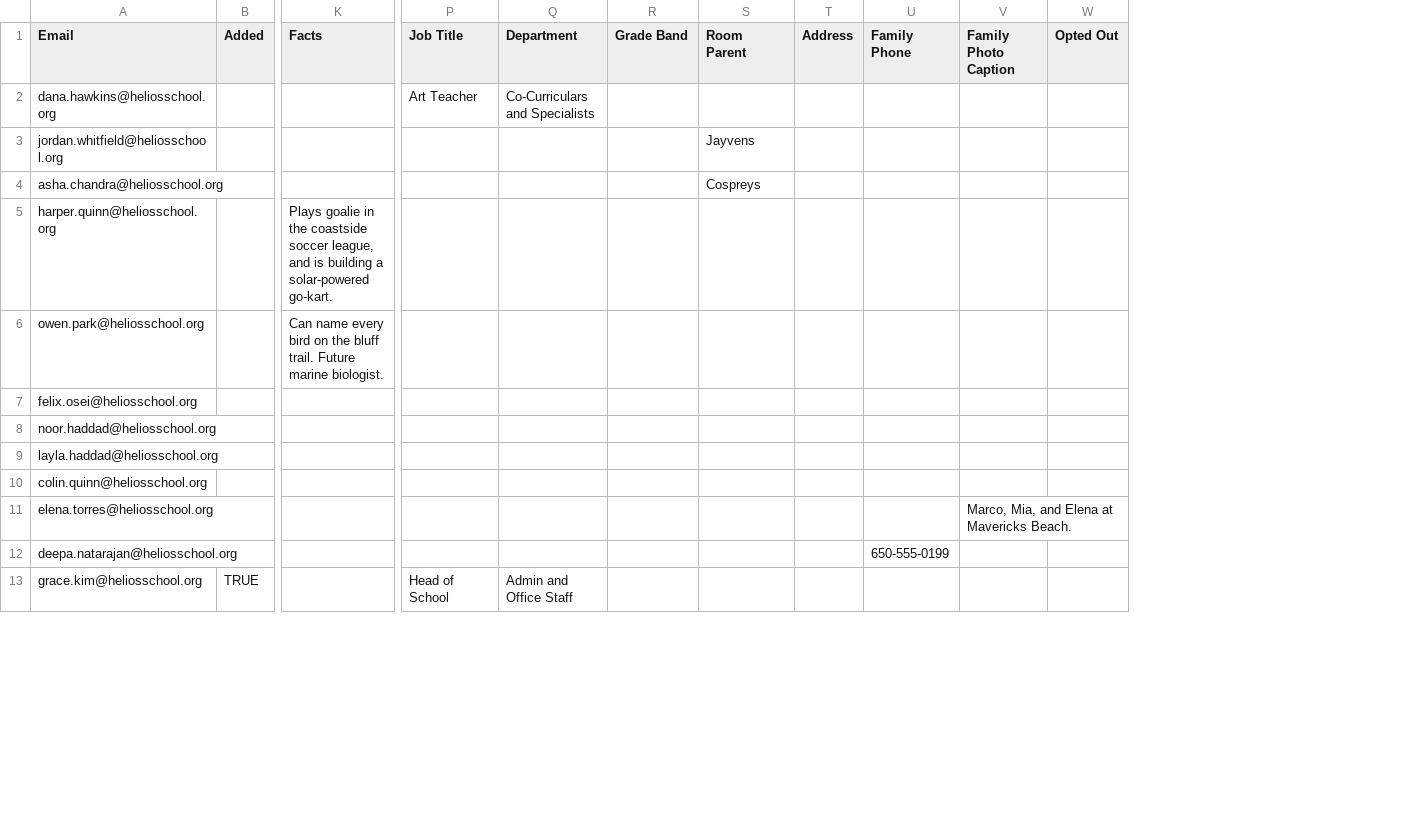
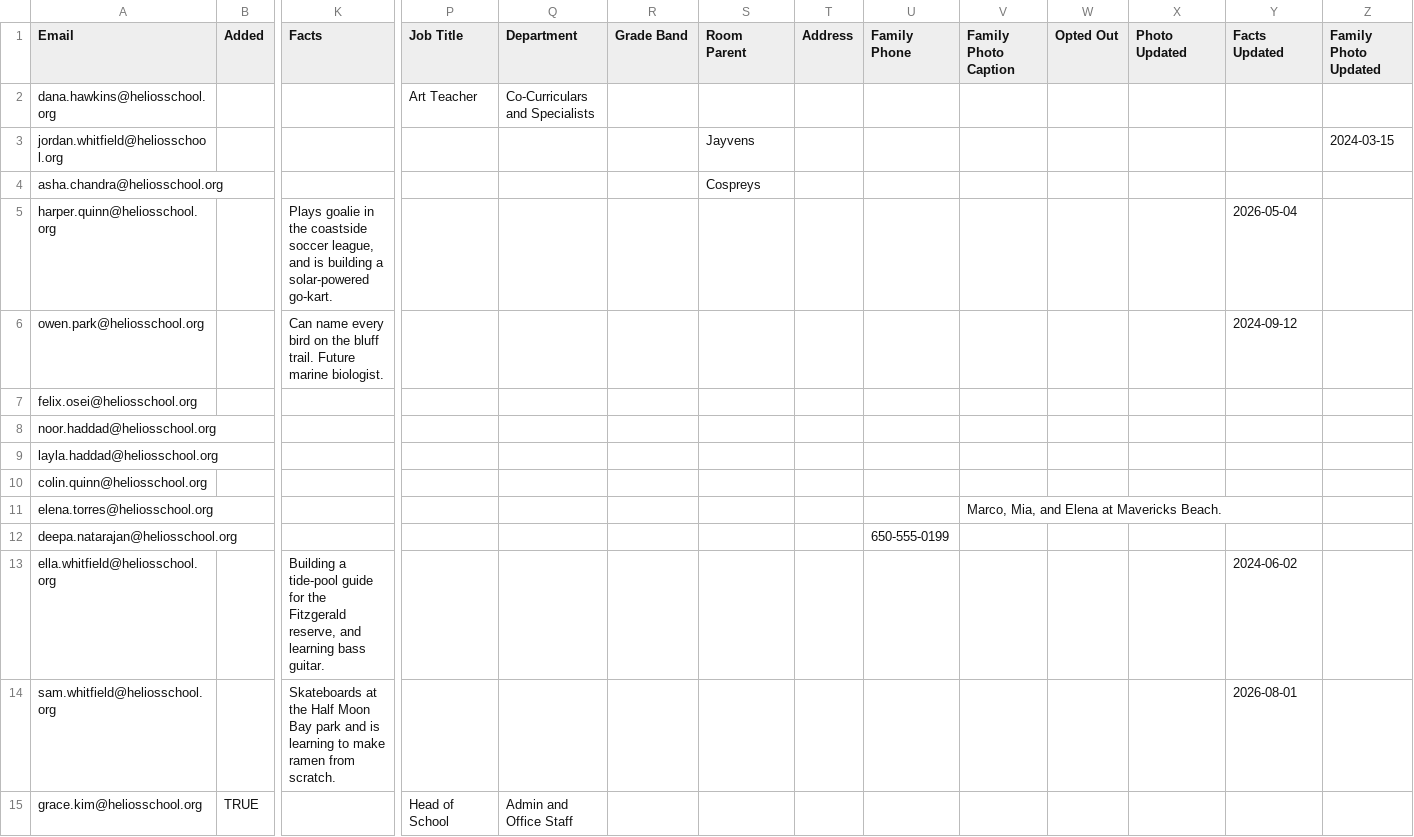
Before and after one commit to heliosian/heliosian, a CSV file: sampledata/directory/Overrides.csv, drawn as a sheet; only a part is shown, gaps mark what is left out; rows hold the shown columns only; the diff names each change by its address in the sheet, - before the commit and + after, or states it on an @@ line.

Commit message:
Prompt families to refresh photos and facts that have aged (#7)

```diff
--- a/sampledata/directory/Overrides.csv
+++ b/sampledata/directory/Overrides.csv
+column X (Photo Updated), empty
+column Y (Facts Updated), rows 5-6: 2026-05-04 | 2024-09-12
+column Z (Family Photo Updated), row 3: 2024-03-15
+row 13: ella.whitfield@heliosschool.org |  | Building a tide-pool guide for the Fitzgerald reserve, and learning bass guitar. |  |  |  |  |  |  |  |  |  | 2024-06-02
+row 14: sam.whitfield@heliosschool.org |  | Skateboards at the Half Moon Bay park and is learning to make ramen from scratch. |  |  |  |  |  |  |  |  |  | 2026-08-01
```
Also changed, not shown: sampledata/directory/Change Log.csv, 9 other files.
